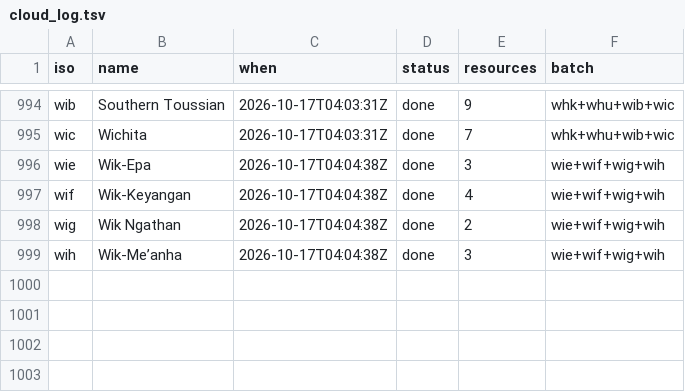
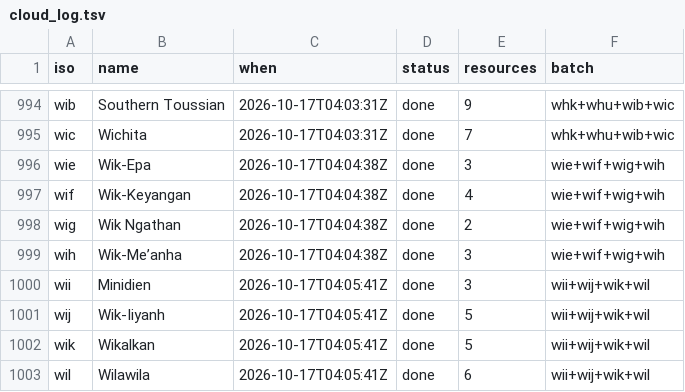
Before and after one commit to kornai/k12, a TSV file: plan/cloud_log.tsv, drawn as a sheet; only a part is shown, gaps mark what is left out.

```diff
--- a/plan/cloud_log.tsv
+++ b/plan/cloud_log.tsv
@@ -999 +999,5 @@ wig	Wik Ngathan	2026-10-17T04:04:38Z	done	2	wie+wif+wig+wih
 wih	Wik-Me’anha	2026-10-17T04:04:38Z	done	3	wie+wif+wig+wih
+wii	Minidien	2026-10-17T04:05:41Z	done	3	wii+wij+wik+wil
+wij	Wik-Iiyanh	2026-10-17T04:05:41Z	done	5	wii+wij+wik+wil
+wik	Wikalkan	2026-10-17T04:05:41Z	done	5	wii+wij+wik+wil
+wil	Wilawila	2026-10-17T04:05:41Z	done	6	wii+wij+wik+wil
```
Also changed, not shown: 16 other files.
